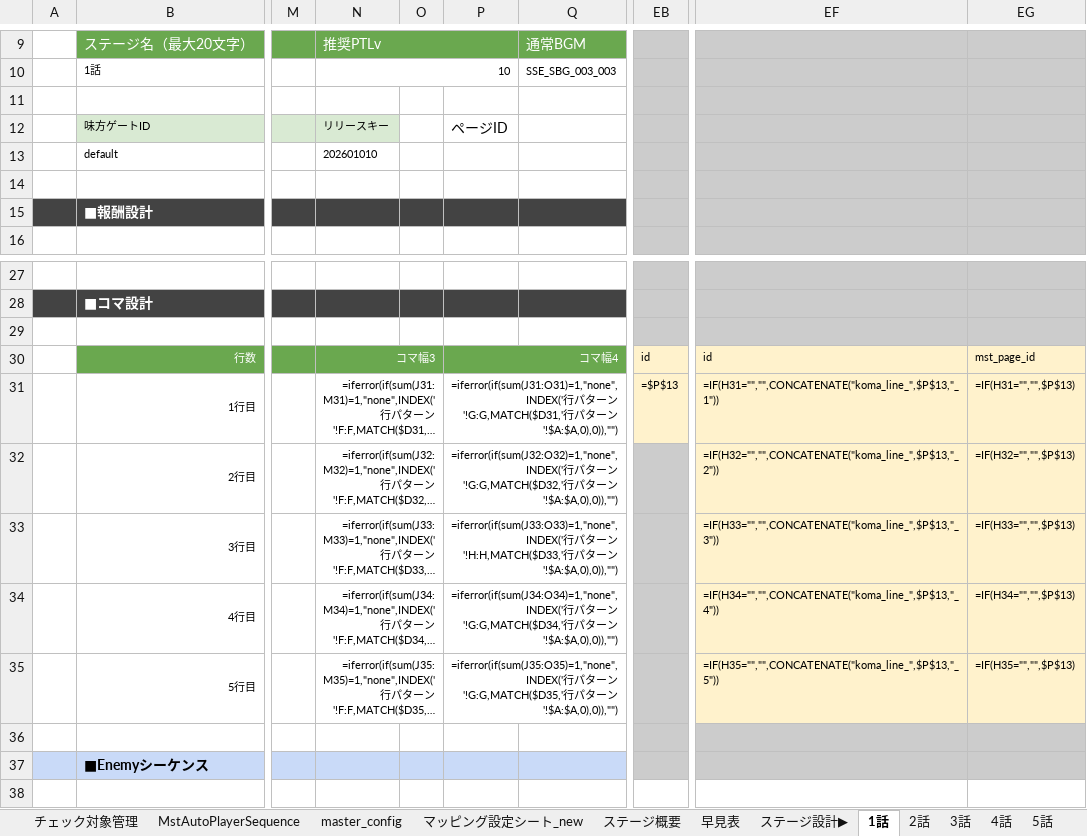
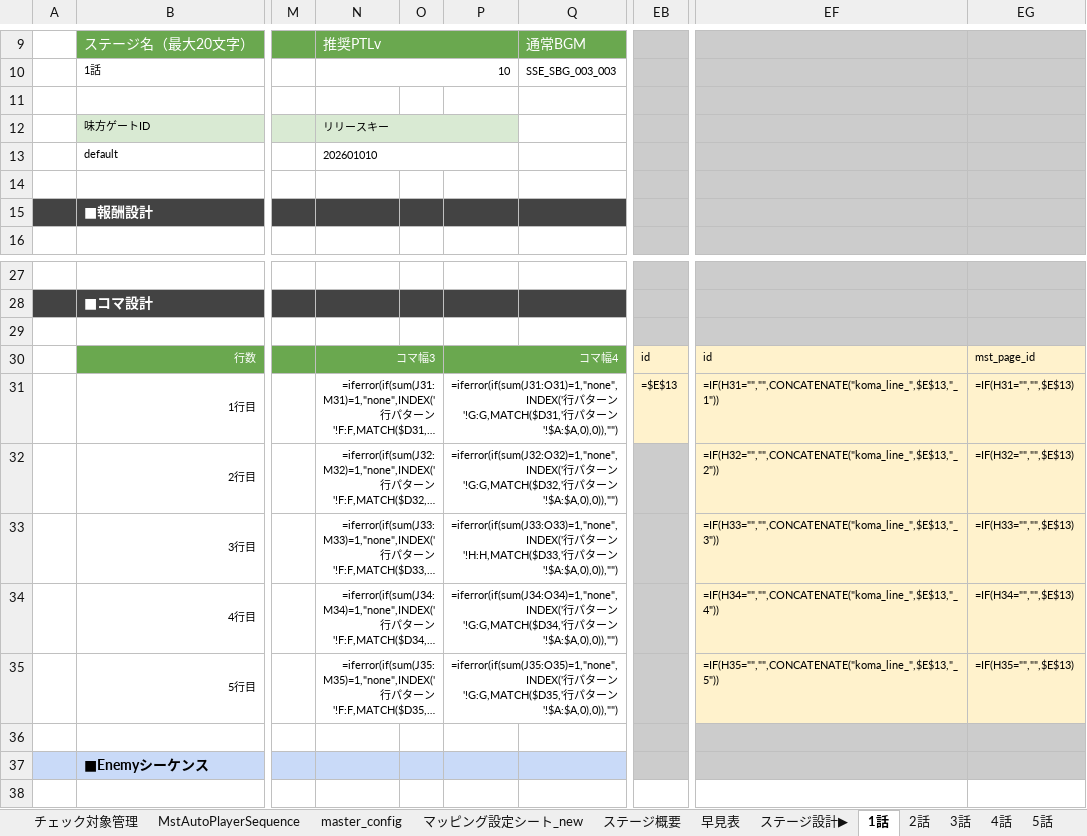
Before and after one commit to Wonderplanet/glow-brain, an Excel workbook: domain/tasks/spreadsheet-code-management/xlsx/【ストーリー】必ず生きて帰る_コマ設計出力追加.xlsx, sheet 1話, drawn as a sheet; only a part is shown, gaps mark what is left out; long unchanged cells end in …; values as stored, in another font and other column widths than the file's, no borders; formulas without a stored value are shown as written; conditional formats not drawn; the diff names each change by its address in the sheet, - before the commit and + after, or states it on an @@ line.

```diff
--- a/domain/tasks/spreadsheet-code-management/xlsx/【ストーリー】必ず生きて帰る_コマ設計出力追加.xlsx (sheet 1話)
+++ b/domain/tasks/spreadsheet-code-management/xlsx/【ストーリー】必ず生きて帰る_コマ設計出力追加.xlsx (sheet 1話)
+N12:P12 merged
-P12: ページID
+P12: (empty)
+N13:P13 merged
-EB31: =$P$13
+EB31: =$E$13
-EF31: =IF(H31="","",CONCATENATE("koma_line_",$P$13,"_1"))
+EF31: =IF(H31="","",CONCATENATE("koma_line_",$E$13,"_1"))
-EG31: =IF(H31="","",$P$13)
+EG31: =IF(H31="","",$E$13)
-EF32: =IF(H32="","",CONCATENATE("koma_line_",$P$13,"_2"))
+EF32: =IF(H32="","",CONCATENATE("koma_line_",$E$13,"_2"))
-EG32: =IF(H32="","",$P$13)
+EG32: =IF(H32="","",$E$13)
-EF33: =IF(H33="","",CONCATENATE("koma_line_",$P$13,"_3"))
+EF33: =IF(H33="","",CONCATENATE("koma_line_",$E$13,"_3"))
-EG33: =IF(H33="","",$P$13)
+EG33: =IF(H33="","",$E$13)
-EF34: =IF(H34="","",CONCATENATE("koma_line_",$P$13,"_4"))
+EF34: =IF(H34="","",CONCATENATE("koma_line_",$E$13,"_4"))
-EG34: =IF(H34="","",$P$13)
+EG34: =IF(H34="","",$E$13)
-EF35: =IF(H35="","",CONCATENATE("koma_line_",$P$13,"_5"))
+EF35: =IF(H35="","",CONCATENATE("koma_line_",$E$13,"_5"))
-EG35: =IF(H35="","",$P$13)
+EG35: =IF(H35="","",$E$13)
```
Also changed, not shown: sheet 3話, sheet 2話, sheet 4話, sheet 5話, sheet 6話, 1 other file.
